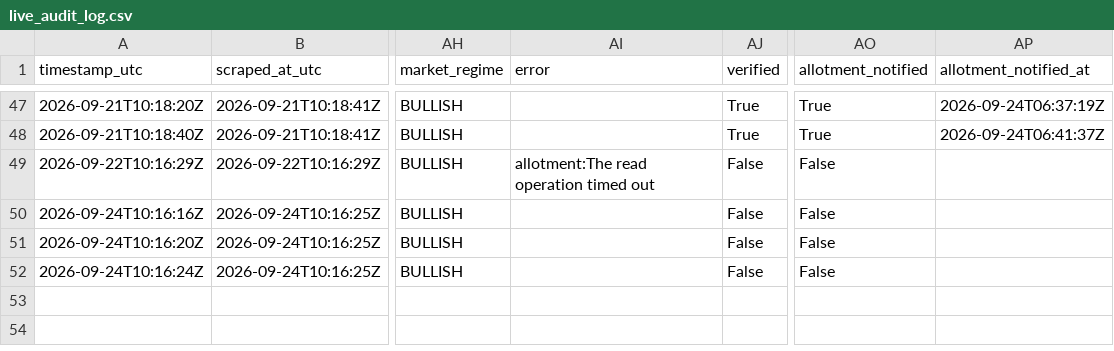
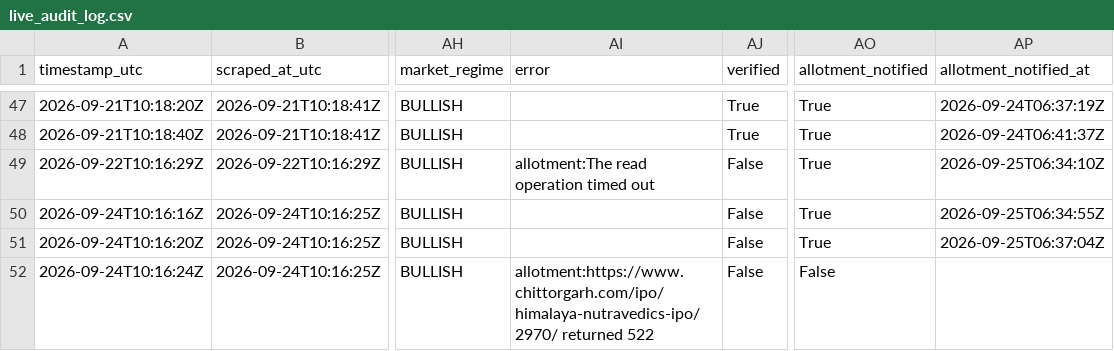
Before and after one commit to Vaibhav-162/money-monkey, a CSV file: data/live_audit_log.csv, drawn as a sheet; only a part is shown, gaps mark what is left out; the diff names each change by its address in the sheet, - before the commit and + after, or states it on an @@ line.

```diff
--- a/data/live_audit_log.csv
+++ b/data/live_audit_log.csv
-AO49:AO51 (allotment_notified): False
+AO49:AO51 (allotment_notified): True
-AP49 (allotment_notified_at): (empty)
+AP49 (allotment_notified_at): 2026-09-25T06:34:10Z
-AP50 (allotment_notified_at): (empty)
+AP50 (allotment_notified_at): 2026-09-25T06:34:55Z
-AP51 (allotment_notified_at): (empty)
+AP51 (allotment_notified_at): 2026-09-25T06:37:04Z
-AI52 (error): (empty)
+AI52 (error): allotment:https://www.chittorgarh.com/ipo/himalaya-nutravedics-ipo/2970/ returned 522
```
